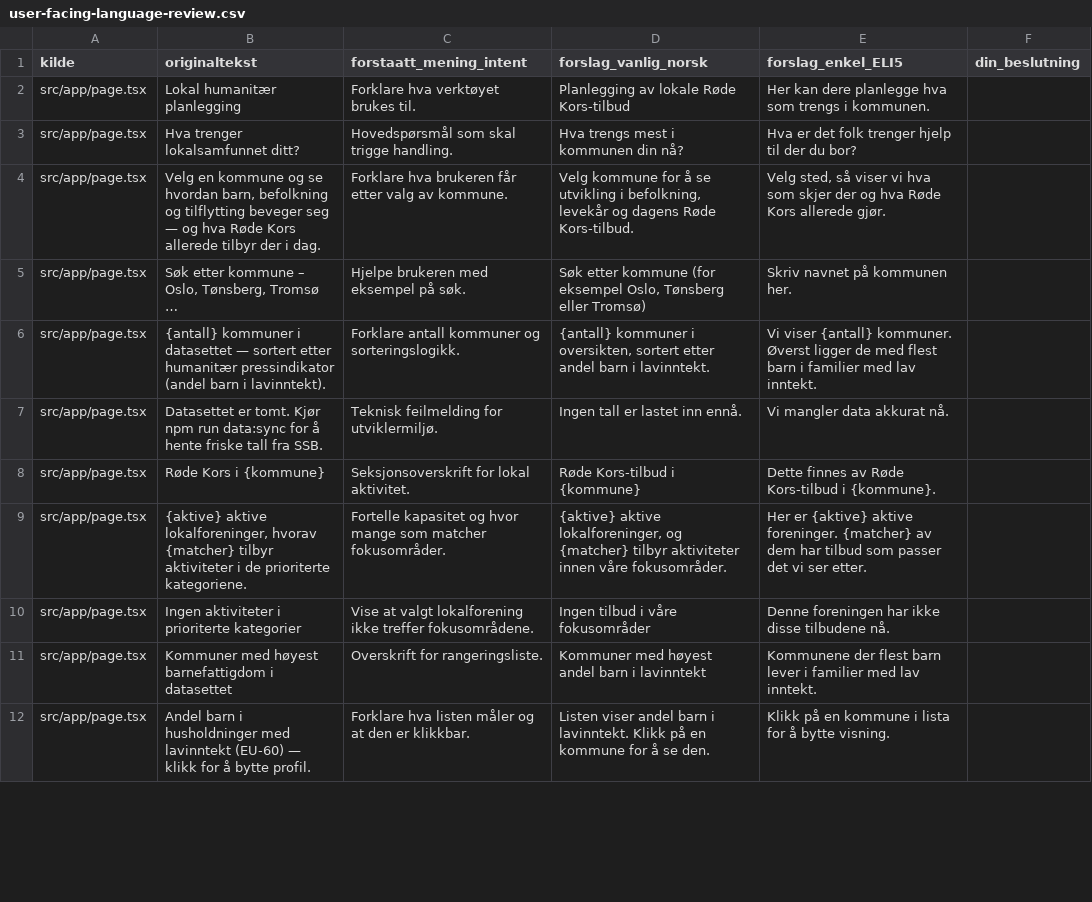
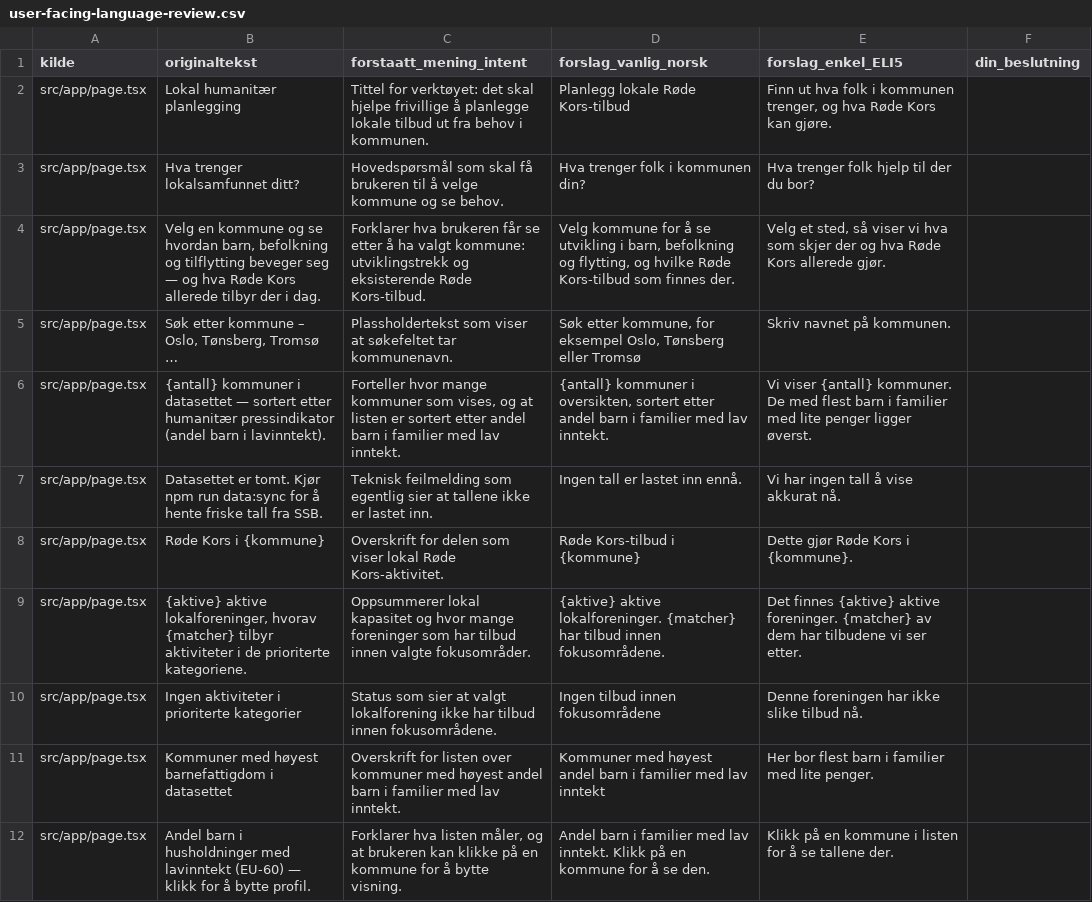
Before and after one commit to codeluggage/samfunnspuls, a CSV file: docs/user-facing-language-review.csv, drawn as a sheet; only a part is shown; the diff covers the shown part only; the diff names each change by its address in the sheet, - before the commit and + after, or states it on an @@ line.

```diff
--- a/docs/user-facing-language-review.csv
+++ b/docs/user-facing-language-review.csv
-C2 (forstaatt_mening_intent): Forklare hva verktøyet brukes til.
+C2 (forstaatt_mening_intent): Tittel for verktøyet: det skal hjelpe frivillige å planlegge lokale tilbud ut fra behov i kommunen.
-D2 (forslag_vanlig_norsk): Planlegging av lokale Røde Kors-tilbud
+D2 (forslag_vanlig_norsk): Planlegg lokale Røde Kors-tilbud
-E2 (forslag_enkel_ELI5): Her kan dere planlegge hva som trengs i kommunen.
+E2 (forslag_enkel_ELI5): Finn ut hva folk i kommunen trenger, og hva Røde Kors kan gjøre.
-C3 (forstaatt_mening_intent): …som skal trigge handling.
+C3 (forstaatt_mening_intent): …som skal få brukeren til å velge kommune og se behov.
-D3 (forslag_vanlig_norsk): Hva trengs mest i kommunen din nå?
+D3 (forslag_vanlig_norsk): Hva trenger folk i kommunen din?
-E3 (forslag_enkel_ELI5): Hva er det folk trenger hjelp til der du bor?
+E3 (forslag_enkel_ELI5): Hva trenger folk hjelp til der du bor?
-C4 (forstaatt_mening_intent): Forklare hva brukeren får etter valg av kommune.
+C4 (forstaatt_mening_intent): Forklarer hva brukeren får se etter å ha valgt kommune: utviklingstrekk og eksisterende Røde Kors-tilbud.
-D4 (forslag_vanlig_norsk): …utvikling i befolkning, levekår og dagens Røde Kors-tilbud.
+D4 (forslag_vanlig_norsk): …utvikling i barn, befolkning og flytting, og hvilke Røde Kors-tilbud som finnes der.
-E4 (forslag_enkel_ELI5): Velg sted, så…
+E4 (forslag_enkel_ELI5): Velg et sted, så…
-C5 (forstaatt_mening_intent): Hjelpe brukeren med eksempel på søk.
+C5 (forstaatt_mening_intent): Plassholdertekst som viser at søkefeltet tar kommunenavn.
-D5 (forslag_vanlig_norsk): Søk etter kommune (for eksempel Oslo, Tønsberg eller Tromsø)
+D5 (forslag_vanlig_norsk): Søk etter kommune, for eksempel Oslo, Tønsberg eller Tromsø
-E5 (forslag_enkel_ELI5): Skriv navnet på kommunen her.
+E5 (forslag_enkel_ELI5): Skriv navnet på kommunen.
-C6 (forstaatt_mening_intent): Forklare antall kommuner og sorteringslogikk.
+C6 (forstaatt_mening_intent): Forteller hvor mange kommuner som vises, og at listen er sortert etter andel barn i familier med lav inntekt.
-D6 (forslag_vanlig_norsk): …barn i lavinntekt.
+D6 (forslag_vanlig_norsk): …barn i familier med lav inntekt.
-E6 (forslag_enkel_ELI5): …{antall} kommuner. Øverst ligger de med flest barn i familier med lav inntekt.
+E6 (forslag_enkel_ELI5): …{antall} kommuner. De med flest barn i familier med lite penger ligger øverst.
-C7 (forstaatt_mening_intent): Teknisk feilmelding for utviklermiljø.
+C7 (forstaatt_mening_intent): Teknisk feilmelding som egentlig sier at tallene ikke er lastet inn.
-E7 (forslag_enkel_ELI5): Vi mangler data akkurat nå.
+E7 (forslag_enkel_ELI5): Vi har ingen tall å vise akkurat nå.
-C8 (forstaatt_mening_intent): Seksjonsoverskrift for lokal aktivitet.
+C8 (forstaatt_mening_intent): Overskrift for delen som viser lokal Røde Kors-aktivitet.
-E8 (forslag_enkel_ELI5): Dette finnes av Røde Kors-tilbud i {kommune}.
+E8 (forslag_enkel_ELI5): Dette gjør Røde Kors i {kommune}.
-C9 (forstaatt_mening_intent): Fortelle kapasitet og hvor mange som matcher fokusområder.
+C9 (forstaatt_mening_intent): Oppsummerer lokal kapasitet og hvor mange foreninger som har tilbud innen valgte fokusområder.
-D9 (forslag_vanlig_norsk): {aktive} aktive lokalforeninger, og {matcher} tilbyr aktiviteter innen våre fokusområder.
+D9 (forslag_vanlig_norsk): {aktive} aktive lokalforeninger. {matcher} har tilbud innen fokusområdene.
-E9 (forslag_enkel_ELI5): Her er {aktive} aktive foreninger. {matcher} av dem har tilbud som passer det vi ser…
+E9 (forslag_enkel_ELI5): Det finnes {aktive} aktive foreninger. {matcher} av dem har tilbudene vi ser…
-C10 (forstaatt_mening_intent): Vise at valgt lokalforening ikke treffer fokusområdene.
+C10 (forstaatt_mening_intent): Status som sier at valgt lokalforening ikke har tilbud innen fokusområdene.
-D10 (forslag_vanlig_norsk): Ingen tilbud i våre fokusområder
+D10 (forslag_vanlig_norsk): Ingen tilbud innen fokusområdene
-E10 (forslag_enkel_ELI5): Denne foreningen har ikke disse tilbudene nå.
+E10 (forslag_enkel_ELI5): Denne foreningen har ikke slike tilbud nå.
-C11 (forstaatt_mening_intent): Overskrift for rangeringsliste.
+C11 (forstaatt_mening_intent): Overskrift for listen over kommuner med høyest andel barn i familier med lav inntekt.
-D11 (forslag_vanlig_norsk): …barn i lavinntekt
+D11 (forslag_vanlig_norsk): …barn i familier med lav inntekt
-E11 (forslag_enkel_ELI5): Kommunene der flest barn lever i familier med lav inntekt.
+E11 (forslag_enkel_ELI5): Her bor flest barn i familier med lite penger.
-C12 (forstaatt_mening_intent): Forklare hva listen måler og at den er klikkbar.
+C12 (forstaatt_mening_intent): Forklarer hva listen måler, og at brukeren kan klikke på en kommune for å bytte visning.
-D12 (forslag_vanlig_norsk): Listen viser andel barn i lavinntekt. Klikk på…
+D12 (forslag_vanlig_norsk): Andel barn i familier med lav inntekt. Klikk på…
-E12 (forslag_enkel_ELI5): …kommune i lista for å bytte visning.
+E12 (forslag_enkel_ELI5): …kommune i listen for å se tallene der.
```
Also changed, not shown: 109 edited cells elsewhere in this file.
